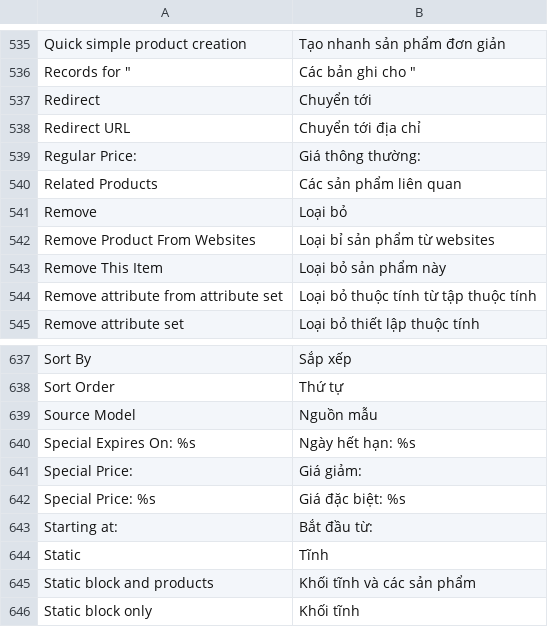
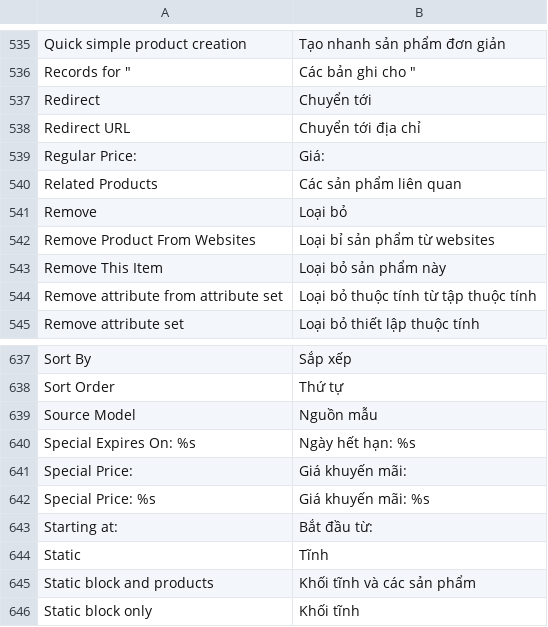
Before and after one commit to jmendozacu/watchshop, a CSV file: app/locale/vi_VN/Mage_Catalog.csv, drawn as a sheet; only a part is shown, gaps mark what is left out.

```diff
--- a/app/locale/vi_VN/Mage_Catalog.csv
+++ b/app/locale/vi_VN/Mage_Catalog.csv
@@ -538,3 +538,3 @@
 "Redirect URL","Chuyển tới địa chỉ"
-"Regular Price:","Giá thông thường:"
+"Regular Price:","Giá:"
 "Related Products","Các sản phẩm liên quan"
@@ -640,4 +640,4 @@
 "Special Expires On: %s","Ngày hết hạn: %s"
-"Special Price:","Giá giảm:"
-"Special Price: %s","Giá đặc biệt: %s"
+"Special Price:","Giá khuyến mãi:"
+"Special Price: %s","Giá khuyến mãi: %s"
 "Starting at:","Bắt đầu từ:"
```
Also changed, not shown: 52 other files.
